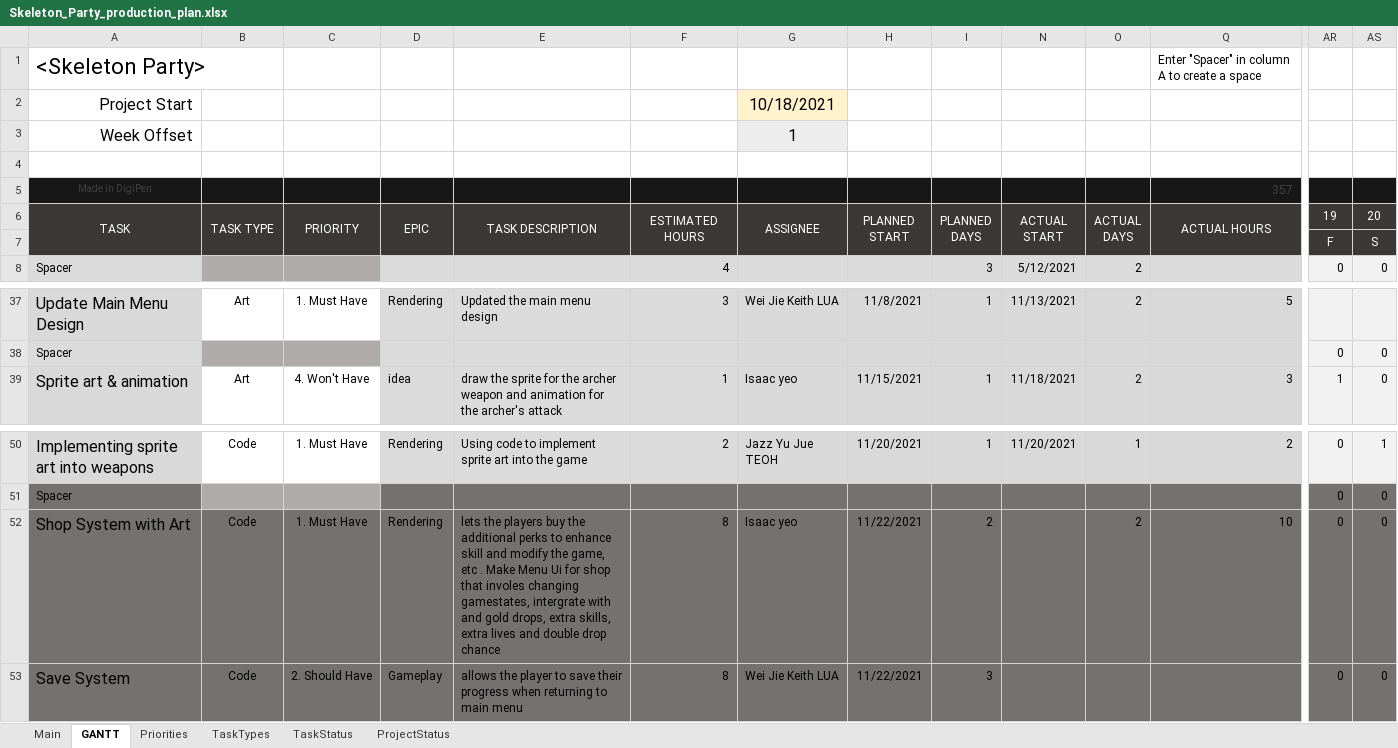
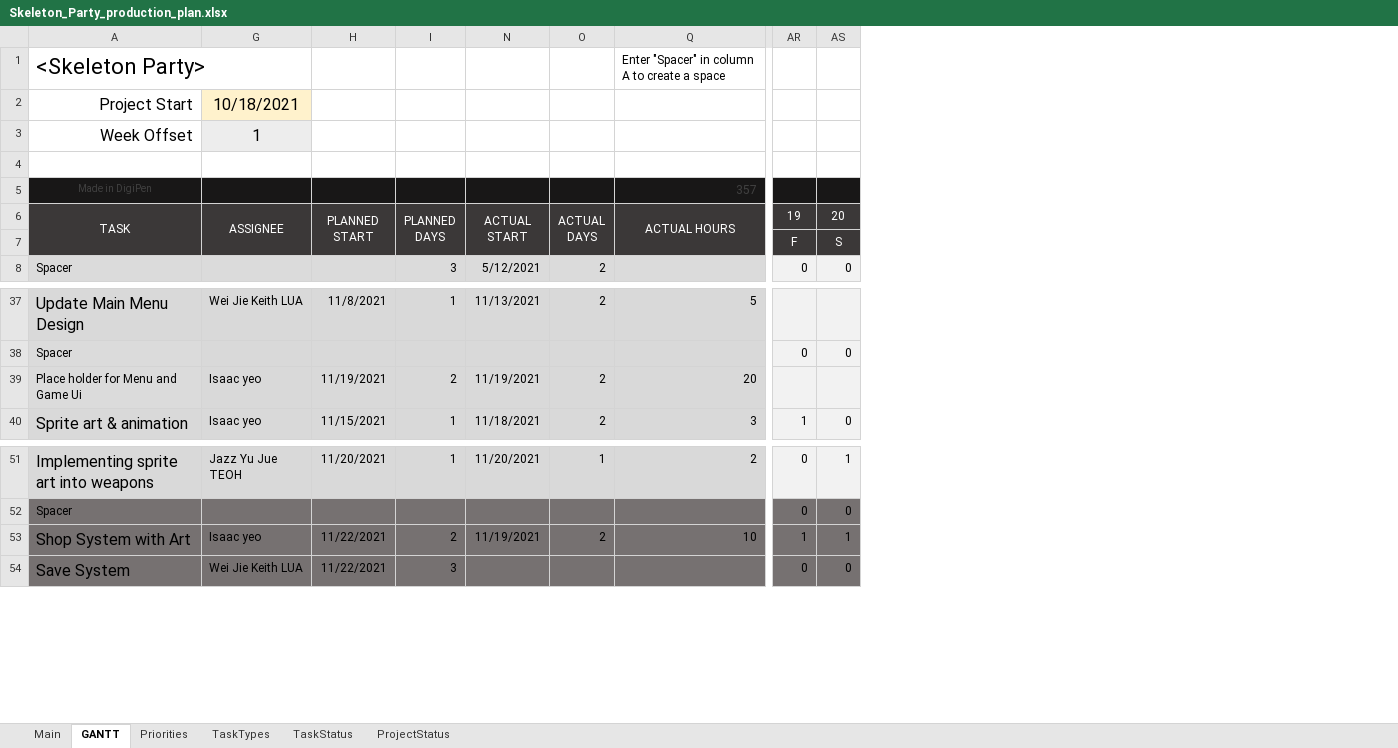
Before and after one commit to Hapemo/Skeleton-Party, an Excel workbook: Skeleton_Party_production_plan.xlsx, sheet GANTT, drawn as a sheet; only a part is shown, gaps mark what is left out; values as stored, in another font and other column widths than the file's, no borders; charts and pictures and conditional formats not drawn; removed rows and columns are numbered as before the commit, all else as after; rows hold the shown columns only; the diff names each change by its address in the sheet, - before the commit and + after, or states it on an @@ line.

Commit message:
production plan

```diff
--- a/Skeleton_Party_production_plan.xlsx (sheet GANTT)
+++ b/Skeleton_Party_production_plan.xlsx (sheet GANTT)
@@ column B hidden, row 6: TASK TYPE; rows 37-39: Art |  | Art; rows 50-53: Code |  | Code | Code @@
@@ column C hidden, row 6: PRIORITY; rows 37-39: 1. Must Have |  | 4. Won't Have; rows 50-53: 1. Must Have |  | 1. Must Have | 2. Should Have @@
@@ column D hidden, row 6: EPIC; rows 37-39: Rendering |  | idea; rows 50-53: Rendering |  | Rendering | Gameplay @@
@@ column E hidden, row 6: TASK DESCRIPTION; rows 37-39: Updated the main menu design |  | draw the sprite for the archer weapon and animation for the archer's attack; rows 50-53: Using code to implement sprite art into the game |  | lets the players buy the additional perks to enhance skill and modify the game, etc . Make Menu Ui for shop that involes changing gamestates, intergrate with and gold drops, extra skills, extra lives and double drop chance | allows the player to save their progress when returning to main menu @@
@@ column F hidden, rows 6-8: ESTIMATED HOURS |  | 4; rows 37-39: 3 |  | 1; rows 50-53: 2 |  | 8 | 8 @@
+row 39: Place holder for Menu and Game Ui | Isaac yeo | 11/19/2021 | 2 | 11/19/2021 | 2 | 20
-N53: (empty)
+N53: 11/19/2021
-AR53: 0
+AR53: 1
-AS53: 0
+AS53: 1
```
Also changed, not shown: sheet Main, formulas that keep their value, hidden cells.
